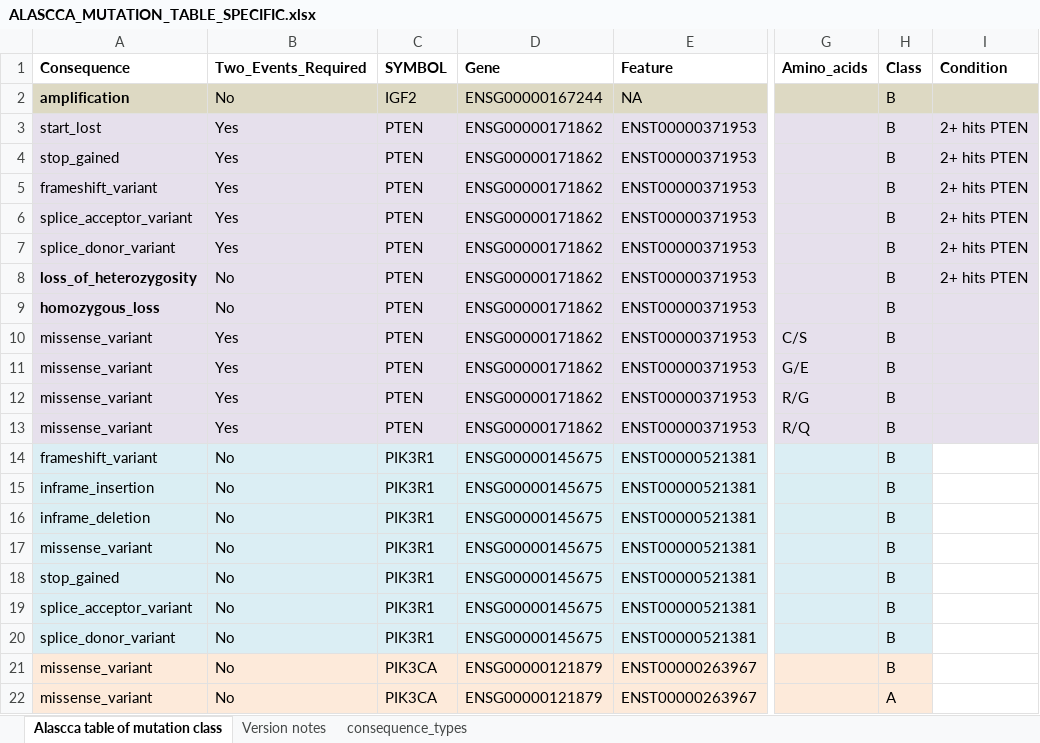
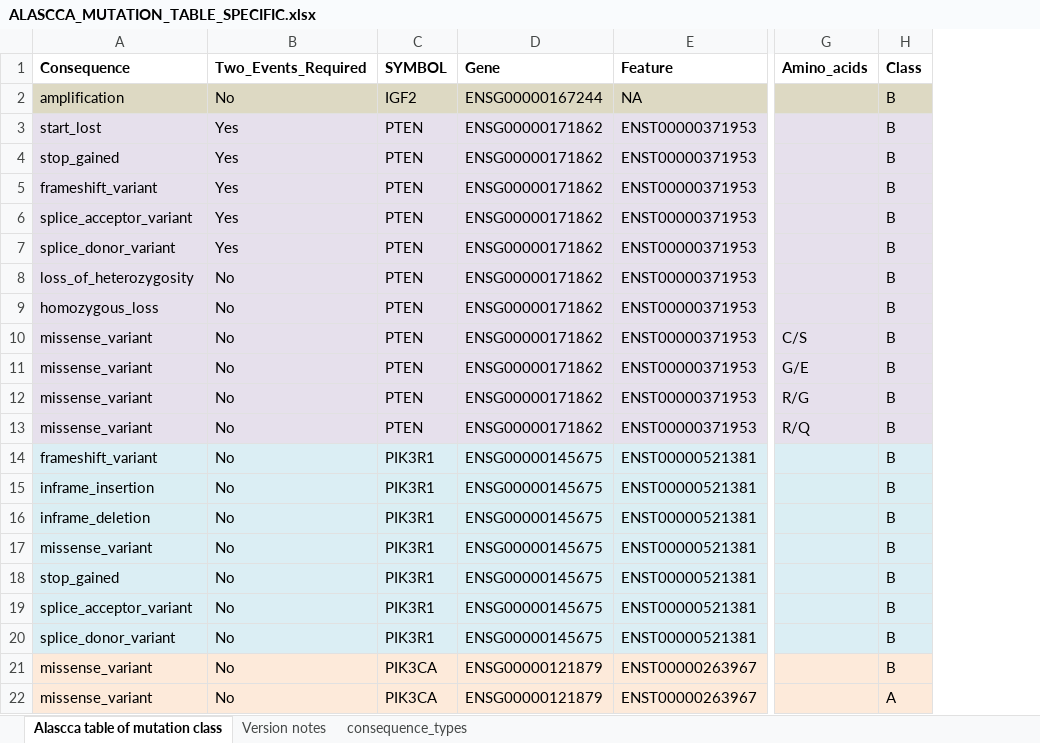
Before and after one commit to ClinSeq/reportgen, an Excel workbook: ALASCCA_MUTATION_TABLE_SPECIFIC.xlsx, sheet Alascca table of mutation class, drawn as a sheet; only a part is shown, gaps mark what is left out; values as stored, in another font and other column widths than the file's, no borders; charts and pictures not drawn; the diff names each change by its address in the sheet, - before the commit and + after, or states it on an @@ line.

Commit message:
Fixed typo.

```diff
--- a/ALASCCA_MUTATION_TABLE_SPECIFIC.xlsx (sheet Alascca table of mutation class)
+++ b/ALASCCA_MUTATION_TABLE_SPECIFIC.xlsx (sheet Alascca table of mutation class)
-column I (Condition), rows 3-8: all 2+ hits PTEN
-A2 bold: on
+A2 bold: off
-A8:A9 bold: on
+A8:A9 bold: off
-B10:B13 (Two_Events_Required): Yes
+B10:B13 (Two_Events_Required): No
```
Also changed, not shown: charts or pictures.
